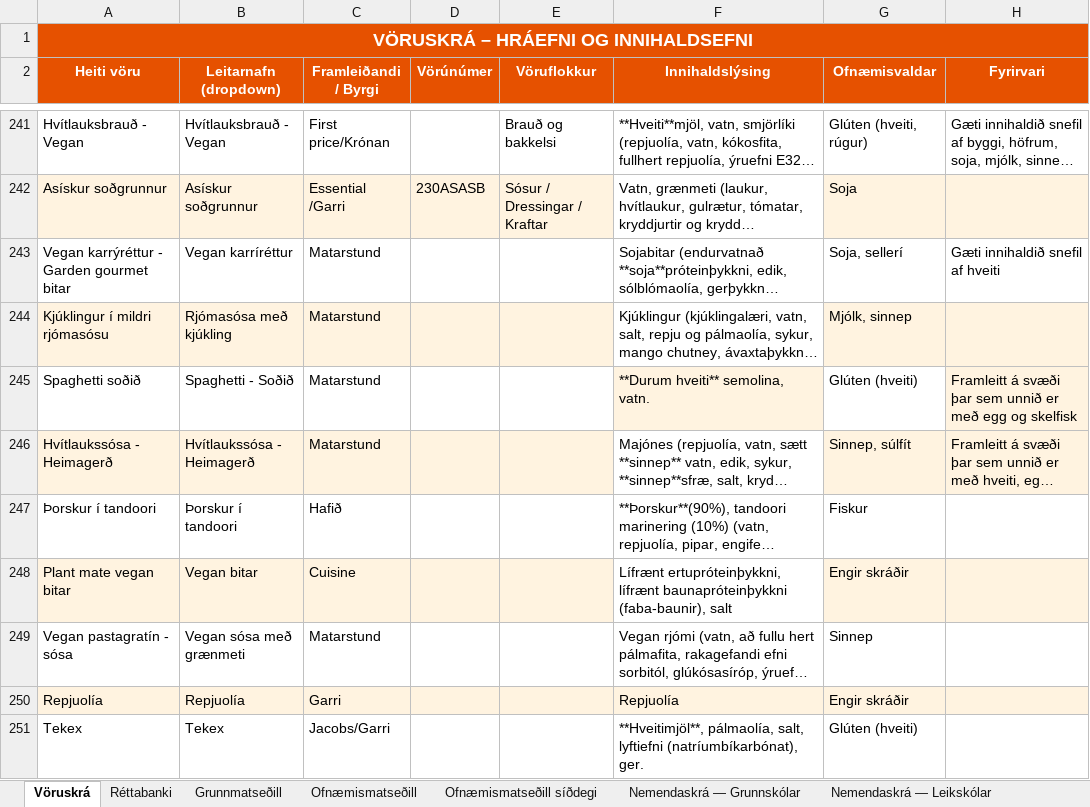
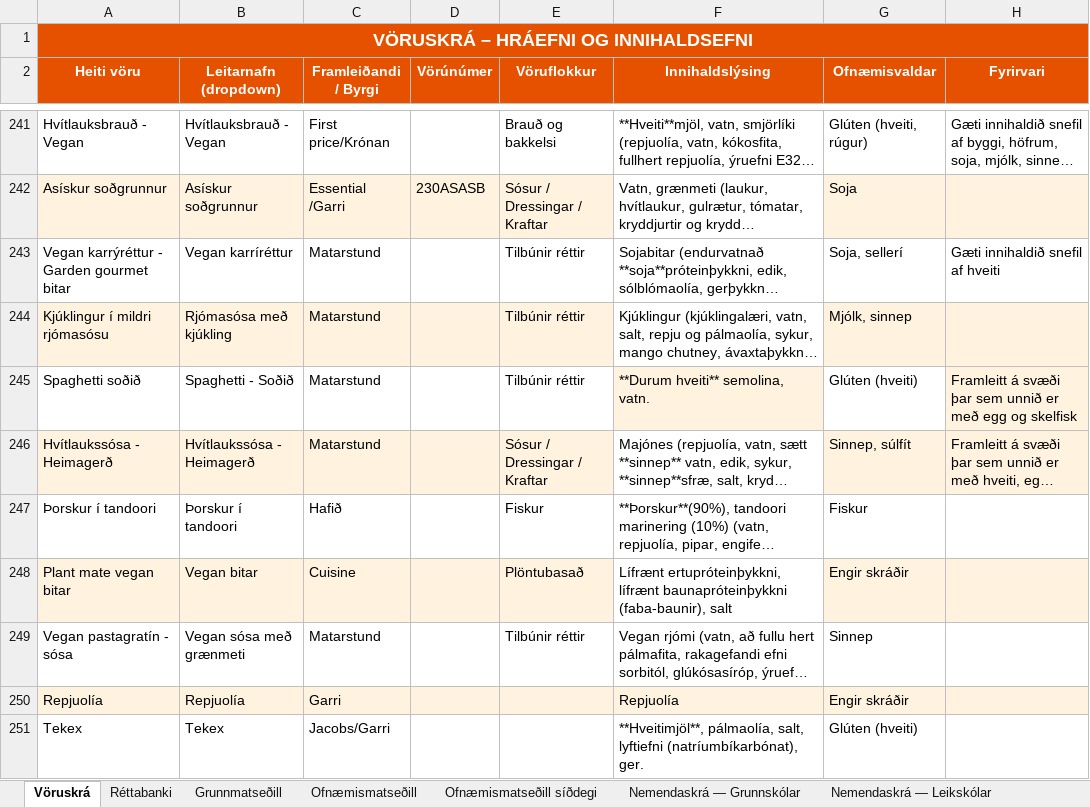
Before and after one commit to JohnBond87/matarstund, an Excel workbook: Matsedill.xlsx, sheet Vöruskrá, drawn as a sheet; only a part is shown, gaps mark what is left out; long unchanged cells end in …; values as stored, in another font and other column widths than the file's, no borders; the diff names each change by its address in the sheet, - before the commit and + after, or states it on an @@ line.

Commit message:
Uppfærsla matseðils

```diff
--- a/Matsedill.xlsx (sheet Vöruskrá)
+++ b/Matsedill.xlsx (sheet Vöruskrá)
-E243:E245 (Vöruflokkur): (empty)
+E243:E245 (Vöruflokkur): Tilbúnir réttir
-E246 (Vöruflokkur): (empty)
+E246 (Vöruflokkur): Sósur / Dressingar / Kraftar
-E247 (Vöruflokkur): (empty)
+E247 (Vöruflokkur): Fiskur
-E248 (Vöruflokkur): (empty)
+E248 (Vöruflokkur): Plöntubasað
-E249 (Vöruflokkur): (empty)
+E249 (Vöruflokkur): Tilbúnir réttir
```
